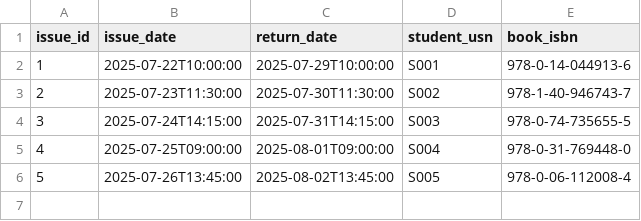
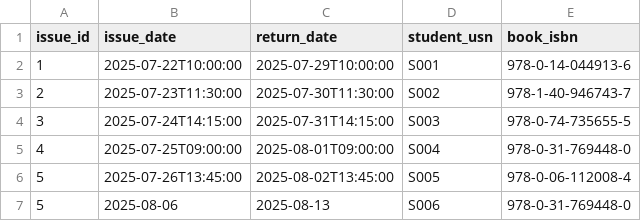
Before and after one commit to IronLibrary/IronLibrary, a CSV file: src/main/data/issue.csv, drawn as a sheet; the diff names each change by its address in the sheet, - before the commit and + after, or states it on an @@ line.

```diff
--- a/src/main/data/issue.csv
+++ b/src/main/data/issue.csv
+row 7: 5 | 2025-08-06 | 2025-08-13 | S006 | 978-0-31-769448-0
```
Also changed, not shown: 2 other files.
